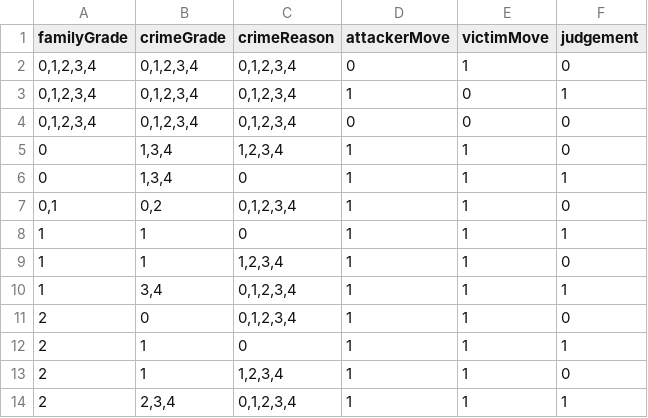
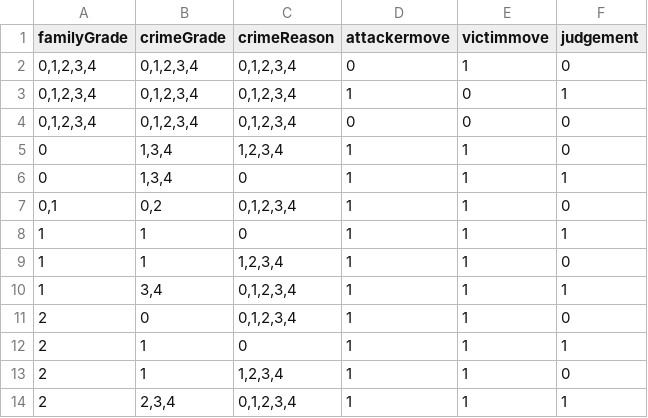
Before and after one commit to eovywjr1/Hanging, a CSV file: Assets/Resources/사건기록서 판단2.csv, drawn as a sheet; the diff names each change by its address in the sheet, - before the commit and + after, or states it on an @@ line.

```diff
--- a/Assets/Resources/사건기록서 판단2.csv
+++ b/Assets/Resources/사건기록서 판단2.csv
-D1: attackerMove
+D1: attackermove
-E1: victimMove
+E1: victimmove
```
Also changed, not shown: 6 other files.
